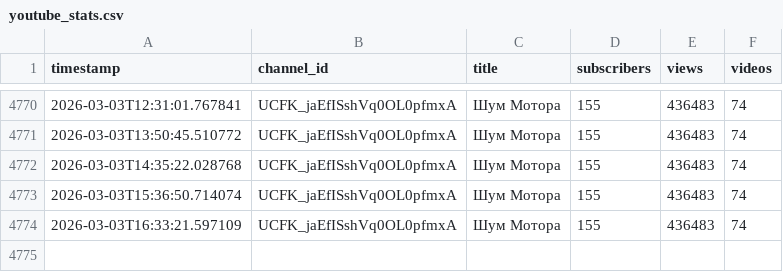
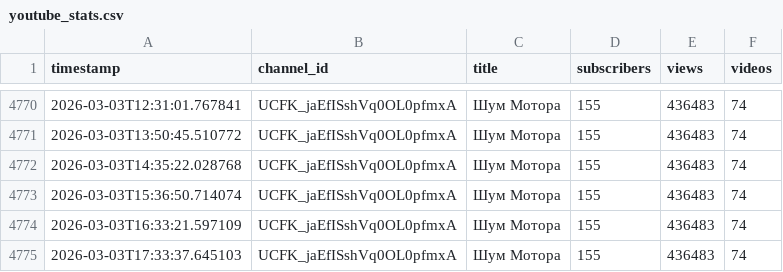
Before and after one commit to Sigurd313/ai-media-empire-analytics, a CSV file: data/youtube_stats.csv, drawn as a sheet; only a part is shown, gaps mark what is left out.

```diff
--- a/data/youtube_stats.csv
+++ b/data/youtube_stats.csv
@@ -4774 +4774,2 @@ timestamp,channel_id,title,subscribers,views,videos
 2026-03-03T16:33:21.597109,UCFK_jaEfISshVq0OL0pfmxA,Шум Мотора,155,436483,74
+2026-03-03T17:33:37.645103,UCFK_jaEfISshVq0OL0pfmxA,Шум Мотора,155,436483,74
```
Also changed, not shown: 1 other file.
